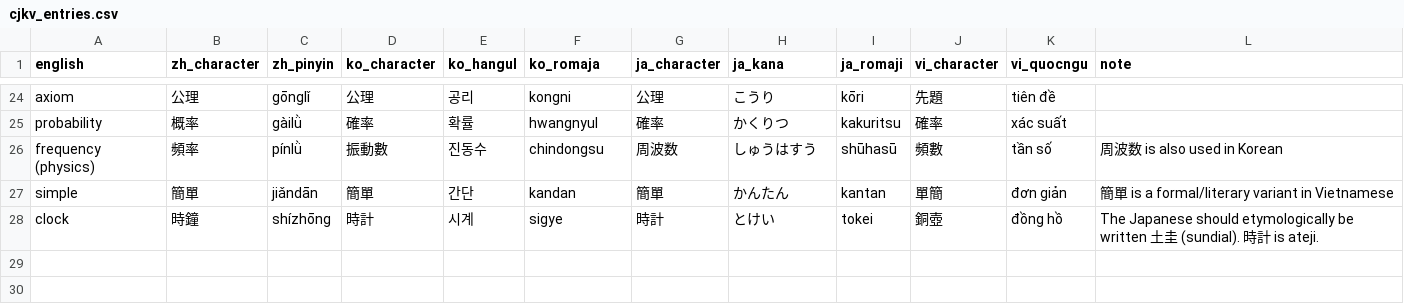
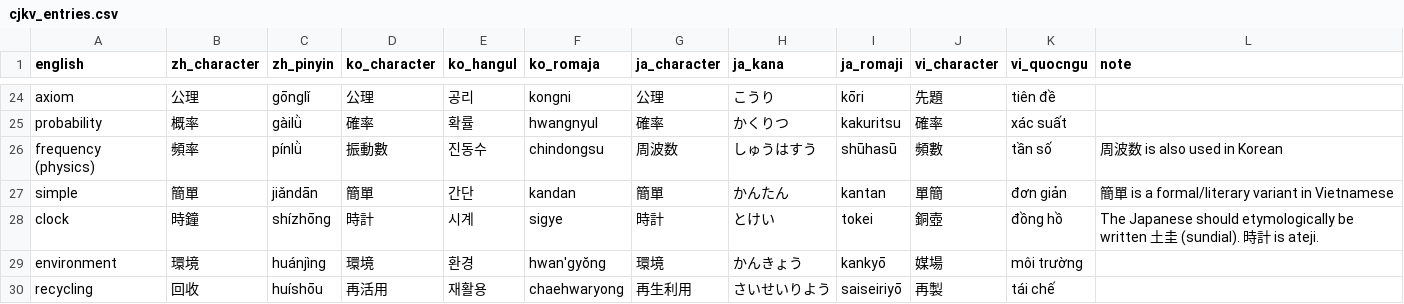
Before and after one commit to kebuhcah/sinosphere, a CSV file: cjkv_entries.csv, drawn as a sheet; only a part is shown, gaps mark what is left out; the diff names each change by its address in the sheet, - before the commit and + after, or states it on an @@ line.

Commit message:
new entries

```diff
--- a/cjkv_entries.csv
+++ b/cjkv_entries.csv
+row 29: environment | 環境 | huánjìng | 環境 | 환경 | hwan'gyŏng | 環境 | かんきょう | kankyō | 媒場 | môi trường
+row 30: recycling | 回收 | huíshōu | 再活用 | 재활용 | chaehwaryong | 再生利用 | さいせいりよう | saiseiriyō | 再製 | tái chế
```
